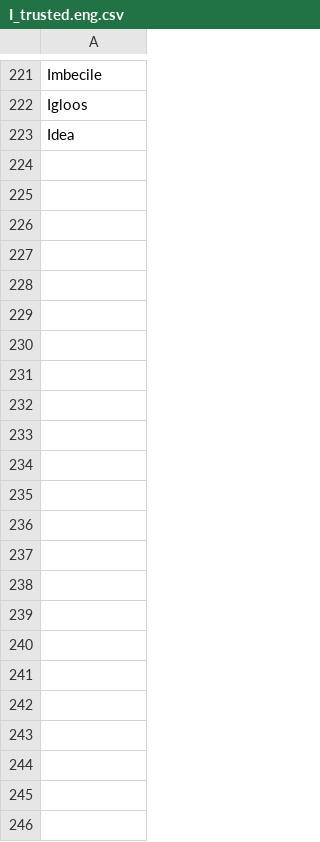
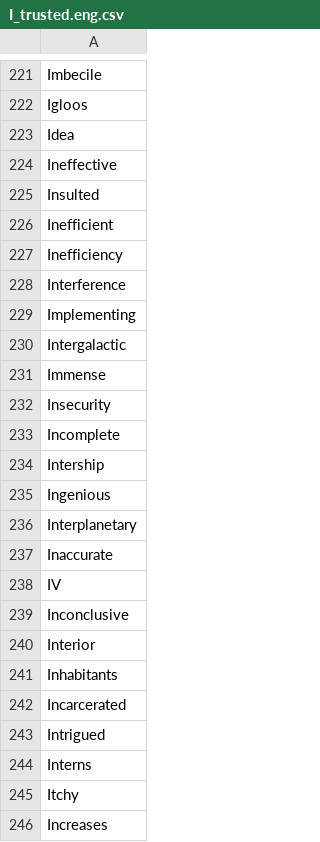
Before and after one commit to adrienbricchi/sub-titles-auto-correct, a CSV file: Resources/StringsMaps/LettersMaps/I_trusted.eng.csv, drawn as a sheet; only a part is shown, gaps mark what is left out.

Commit message:
More resources

```diff
--- a/Resources/StringsMaps/LettersMaps/I_trusted.eng.csv
+++ b/Resources/StringsMaps/LettersMaps/I_trusted.eng.csv
@@ -223 +223,24 @@ Igloos
 Idea
+Ineffective
+Insulted
+Inefficient
+Inefficiency
+Interference
+Implementing
+Intergalactic
+Immense
+Insecurity
+Incomplete
+Intership
+Ingenious
+Interplanetary
+Inaccurate
+IV
+Inconclusive
+Interior
+Inhabitants
+Incarcerated
+Intrigued
+Interns
+Itchy
+Increases
```
Also changed, not shown: Resources/StringsMaps/LettersMaps/I_trusted.csv, Resources/StringsMaps/LettersMaps/I_trusted.fr.csv.
